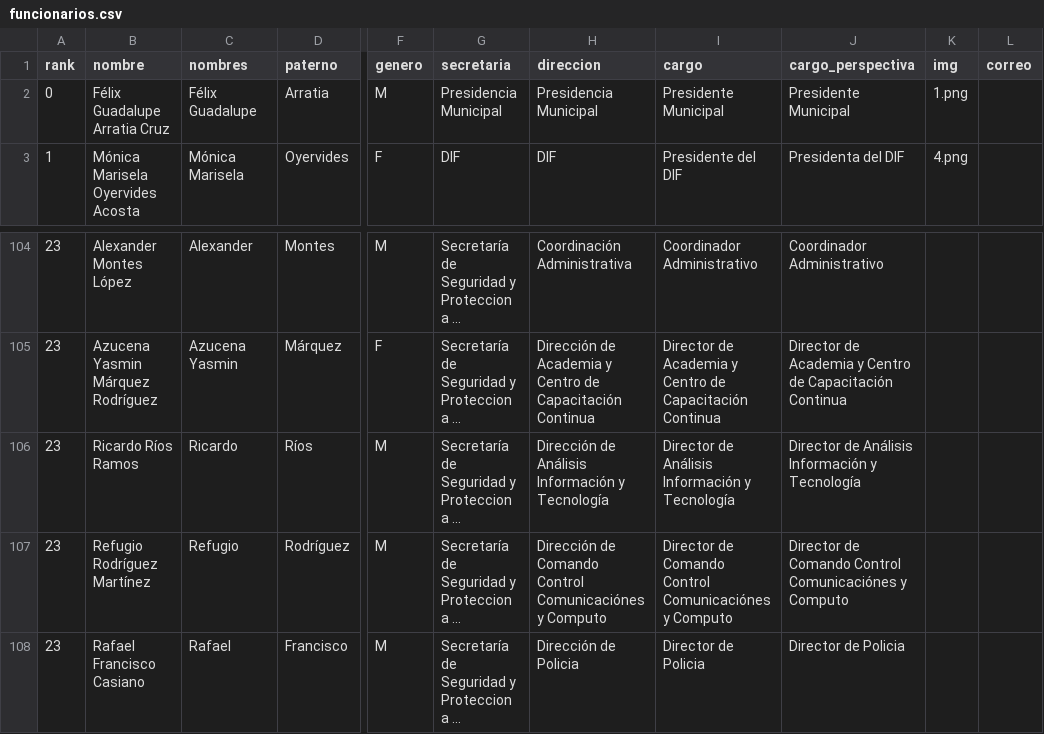
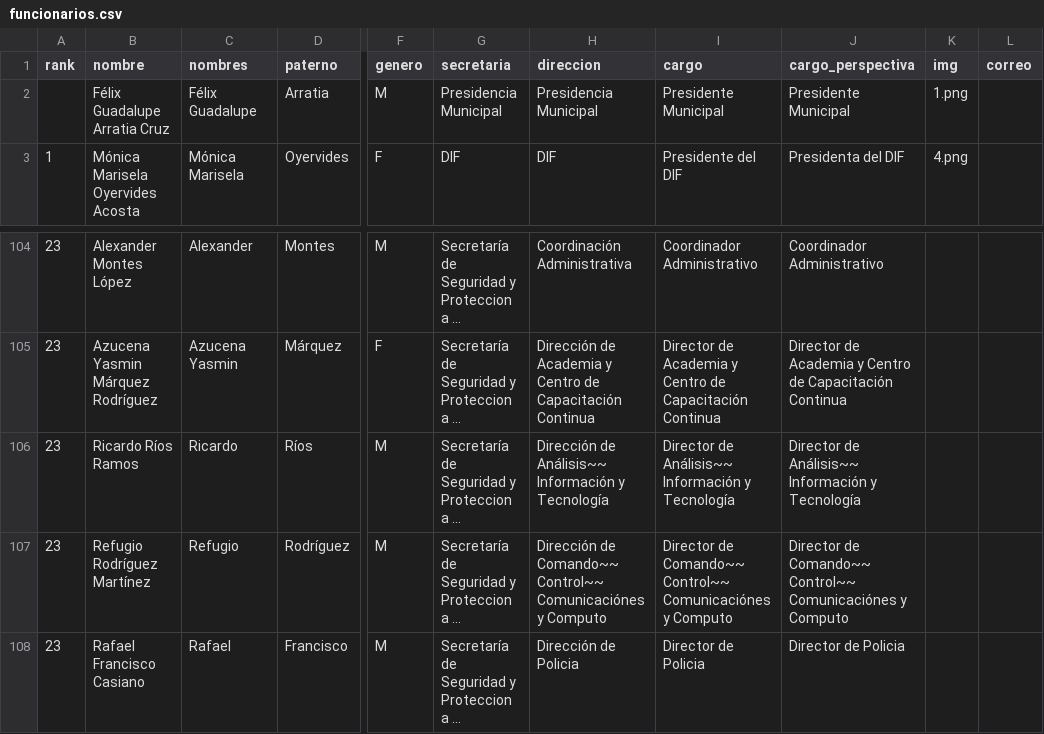
Before and after one commit to velverconsulting/soyjuarense-public, a CSV file: funcionarios.csv, drawn as a sheet; only a part is shown, gaps mark what is left out; long unchanged cells end in …; the diff names each change by its address in the sheet, - before the commit and + after, or states it on an @@ line.

Commit message:
Updated file with CSV data from Google Sheets on 2024-11-11T22:40:23.375Z

```diff
--- a/funcionarios.csv
+++ b/funcionarios.csv
-A2 (rank): 0
+A2 (rank): (empty)
-H106 (direccion): Dirección de Análisis Información y…
+H106 (direccion): Dirección de Análisis~~ Información y…
-I106 (cargo): Director de Análisis Información y…
+I106 (cargo): Director de Análisis~~ Información y…
-J106 (cargo_perspectiva): Director de Análisis Información y…
+J106 (cargo_perspectiva): Director de Análisis~~ Información y…
-H107 (direccion): Dirección de Comando Control Comunicaciónes y…
+H107 (direccion): Dirección de Comando~~ Control~~ Comunicaciónes y…
-I107 (cargo): Director de Comando Control Comunicaciónes y…
+I107 (cargo): Director de Comando~~ Control~~ Comunicaciónes y…
-J107 (cargo_perspectiva): Director de Comando Control Comunicaciónes y…
+J107 (cargo_perspectiva): Director de Comando~~ Control~~ Comunicaciónes y…
```
